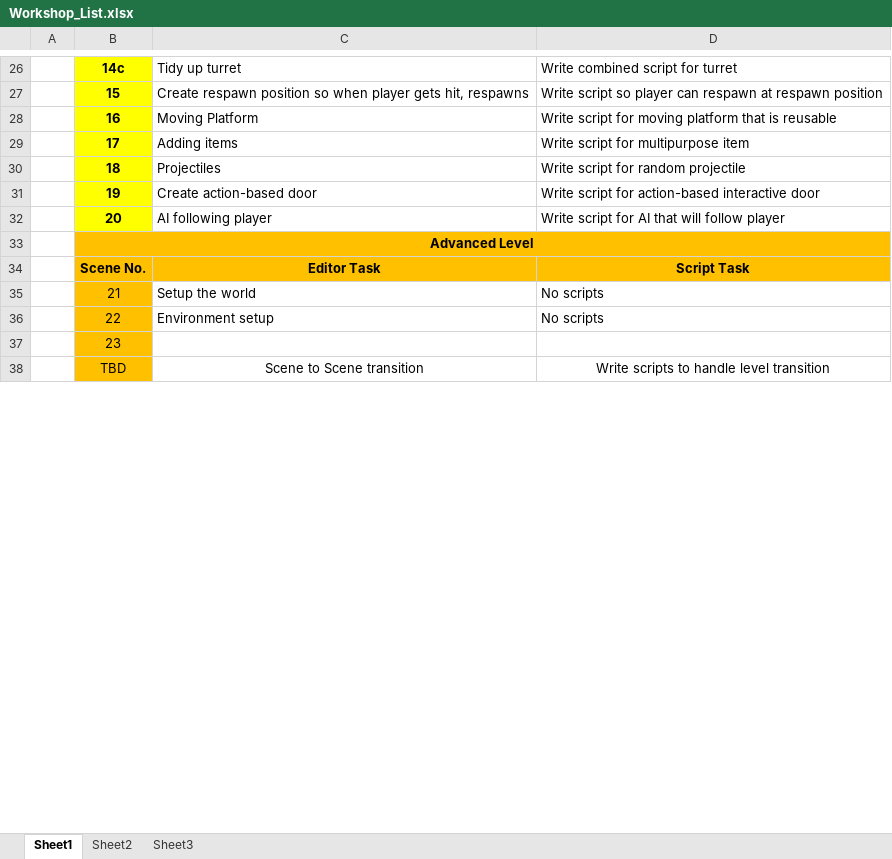
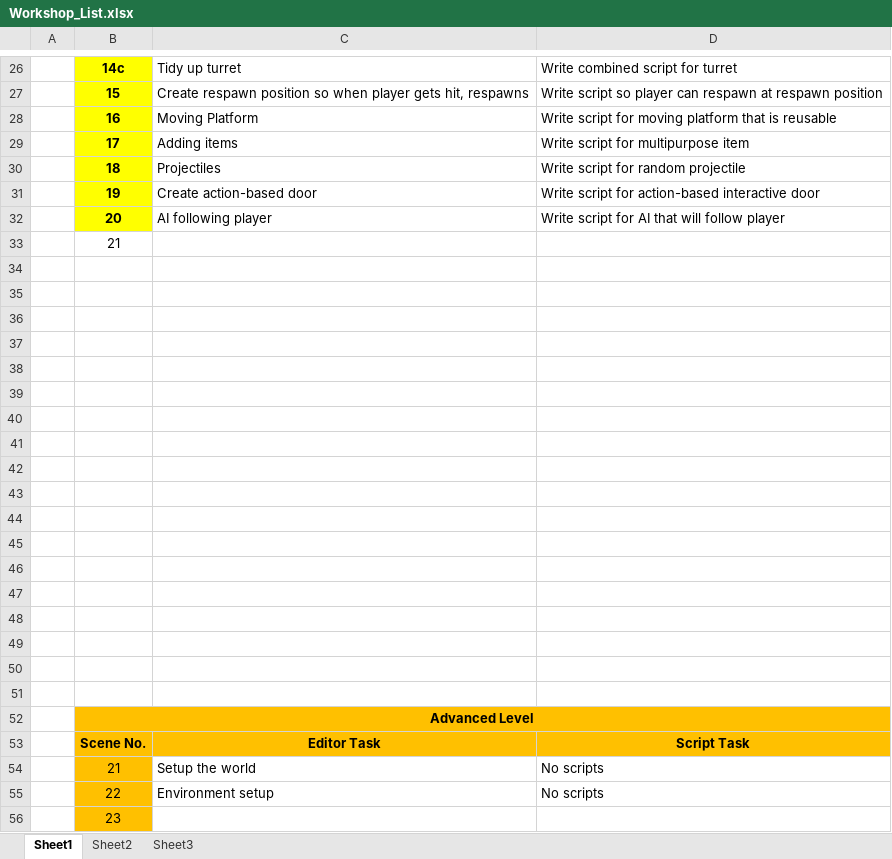
Before and after one commit to CSPon/GDCWorkshop, an Excel workbook: Workshop_List.xlsx, sheet Sheet1, drawn as a sheet; only a part is shown, gaps mark what is left out; the shorter side is filled out with more unchanged rows; values as stored, in another font and other column widths than the file's, no borders; the diff covers the shown part only; the diff names each change by its address in the sheet, - before the commit and + after, or states it on an @@ line.

Commit message:
Updating Schedule

```diff
--- a/Workshop_List.xlsx (sheet Sheet1)
+++ b/Workshop_List.xlsx (sheet Sheet1)
+row 33:  | 21
+row 34: (empty)
+row 35: (empty)
+row 36: (empty)
+row 37: (empty)
+row 38: (empty)
+row 39: (empty)
+row 40: (empty)
+row 41: (empty)
+row 42: (empty)
+row 43: (empty)
+row 44: (empty)
+row 45: (empty)
+row 46: (empty)
+row 47: (empty)
+row 48: (empty)
+row 49: (empty)
+row 50: (empty)
+row 51: (empty)
```
Also changed, not shown: 8 added rows elsewhere in this sheet.
